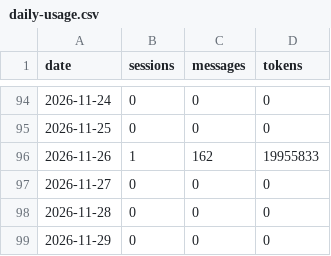
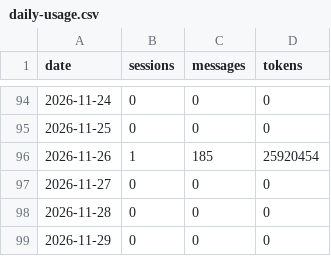
Before and after one commit to baiyideheimodao/super-agent-orchestrator, a CSV file: ai-logs/usage-heatmap/daily-usage.csv, drawn as a sheet; only a part is shown, gaps mark what is left out.

Commit message:
docs: finalize submission metadata and refresh usage snapshot

```diff
--- a/ai-logs/usage-heatmap/daily-usage.csv
+++ b/ai-logs/usage-heatmap/daily-usage.csv
@@ -95,3 +95,3 @@ date,sessions,messages,tokens
 2026-11-25,0,0,0
-2026-11-26,1,162,19955833
+2026-11-26,1,185,25920454
 2026-11-27,0,0,0
```
Also changed, not shown: 8 other files.
